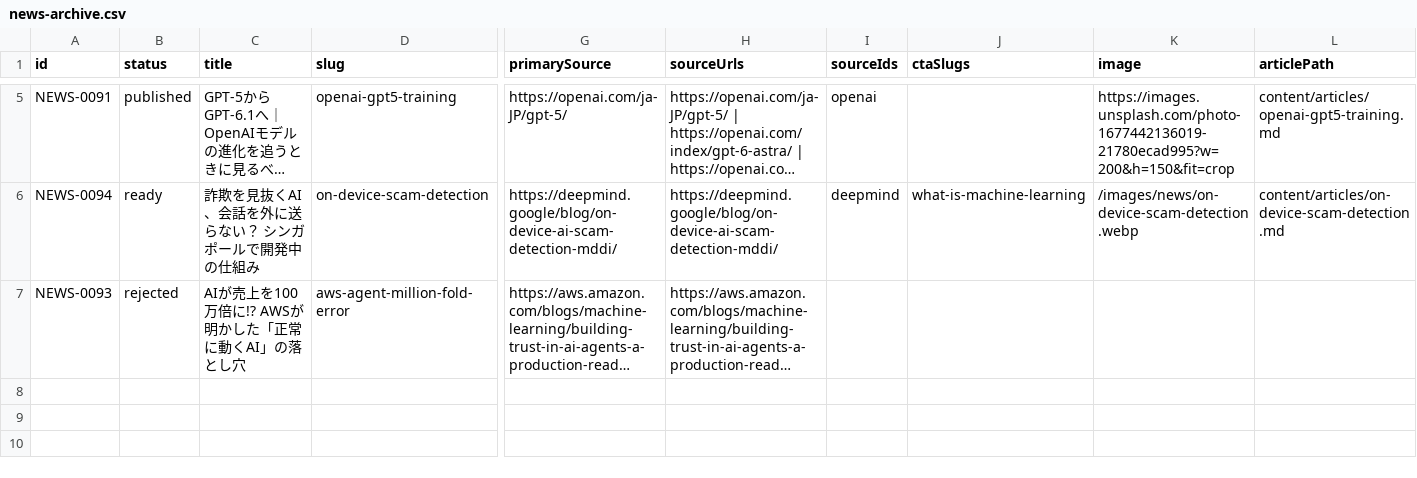
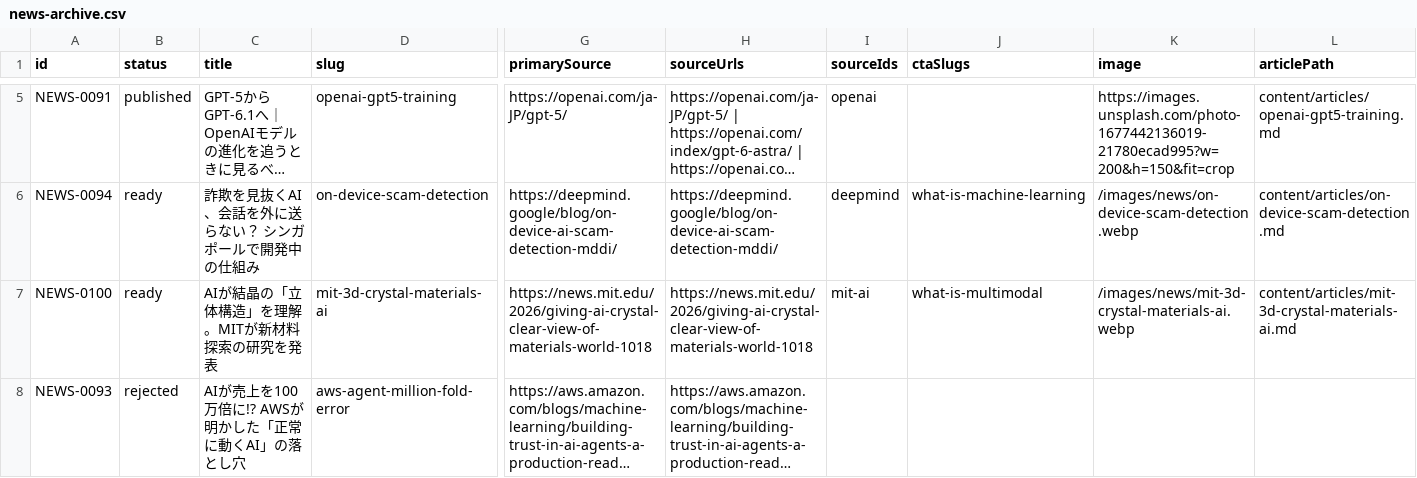
Before and after one commit to naoki20151214-ops/aiportal-app, a CSV file: content/news/news-archive.csv, drawn as a sheet; only a part is shown, gaps mark what is left out; long unchanged cells end in …; rows hold the shown columns only; the diff names each change by its address in the sheet, - before the commit and + after, or states it on an @@ line.

Commit message:
Keep news CSV in sync with staged unapproved MIT story

```diff
--- a/content/news/news-archive.csv
+++ b/content/news/news-archive.csv
+row 7: NEWS-0100 | ready | AIが結晶の「立体構造」を理解。MITが新材料探索の研究を発表 | mit-3d-crystal-materials-ai | https://news.mit.edu/2026/giving-ai-crystal-clear-view-of-materials-world-1018 | https://news.mit.edu/2026/giving-ai-crystal-clear-view-of-materials-world-1018 | mit-ai | what-is-multimodal | /images/news/mit-3d-crystal-materials-ai.webp | content/articles/mit-3d-crystal-materials-ai.md
```
